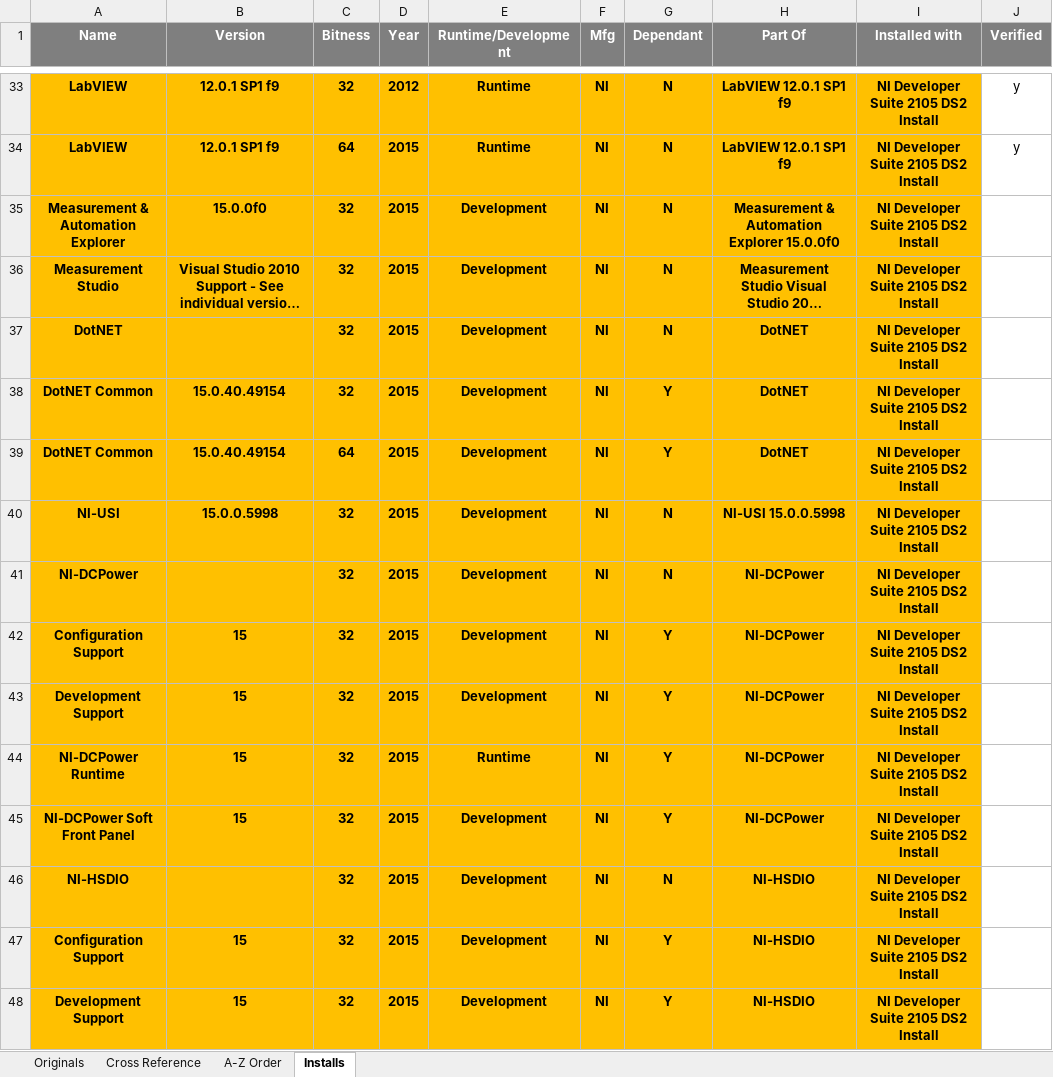
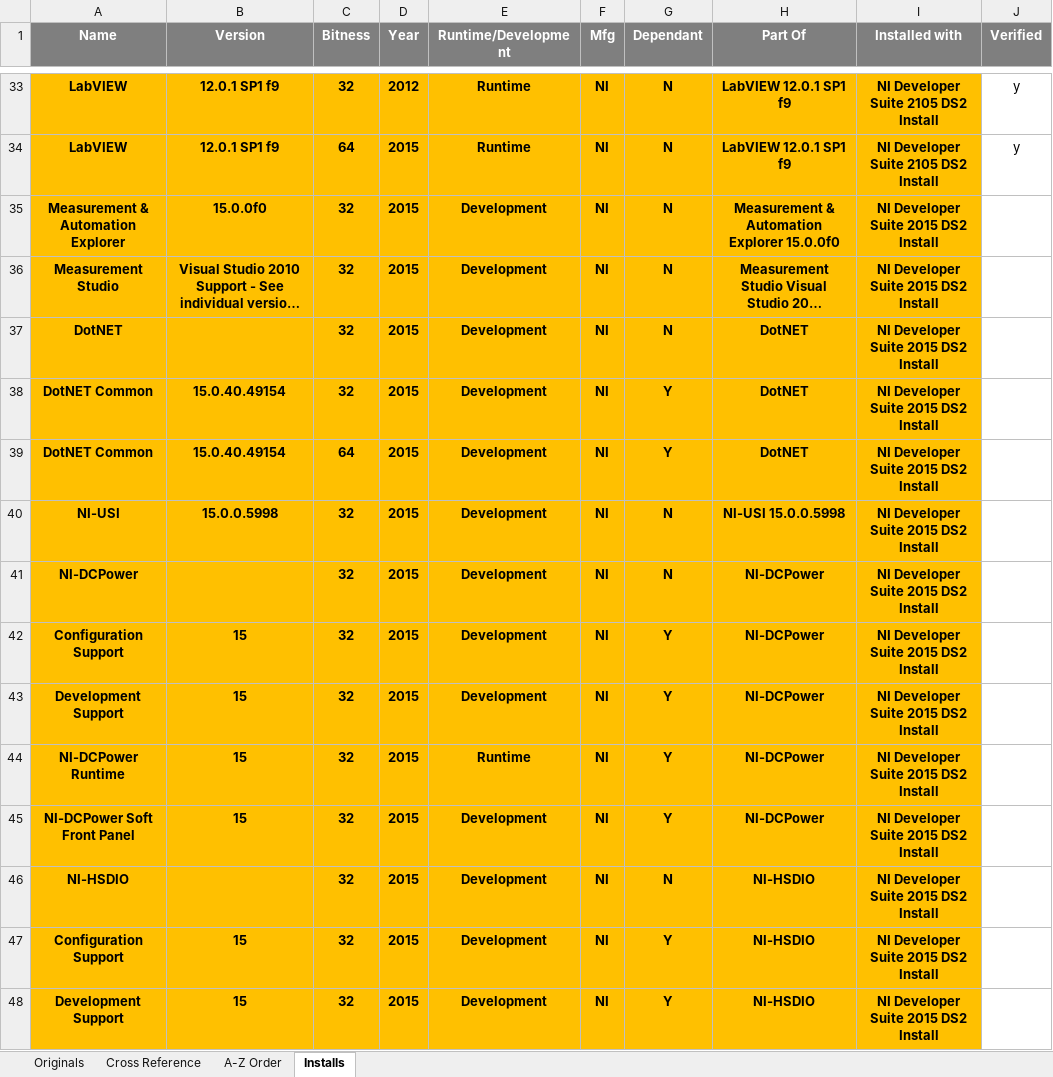
Before and after one commit to jbeachsc/Projects, an Excel workbook: LabVIEW Install Documentation/Supporting Documents/Configurations/Configuration Matrix.xlsx, sheet Installs, drawn as a sheet; only a part is shown, gaps mark what is left out; long unchanged cells end in …; values as stored, in another font and other column widths than the file's, no borders; the diff covers the shown part only; the diff names each change by its address in the sheet, - before the commit and + after, or states it on an @@ line.

```diff
--- a/LabVIEW Install Documentation/Supporting Documents/Configurations/Configuration Matrix.xlsx (sheet Installs)
+++ b/LabVIEW Install Documentation/Supporting Documents/Configurations/Configuration Matrix.xlsx (sheet Installs)
-I35:I48 (Installed with): NI Developer Suite 2105 DS2 Install
+I35:I48 (Installed with): NI Developer Suite 2015 DS2 Install
```
Also changed, not shown: 52 edited cells elsewhere in this sheet, sheet Originals, sheet A-Z Order, sheet Cross Reference, formulas that keep their value, hidden cells, 28 other files.
